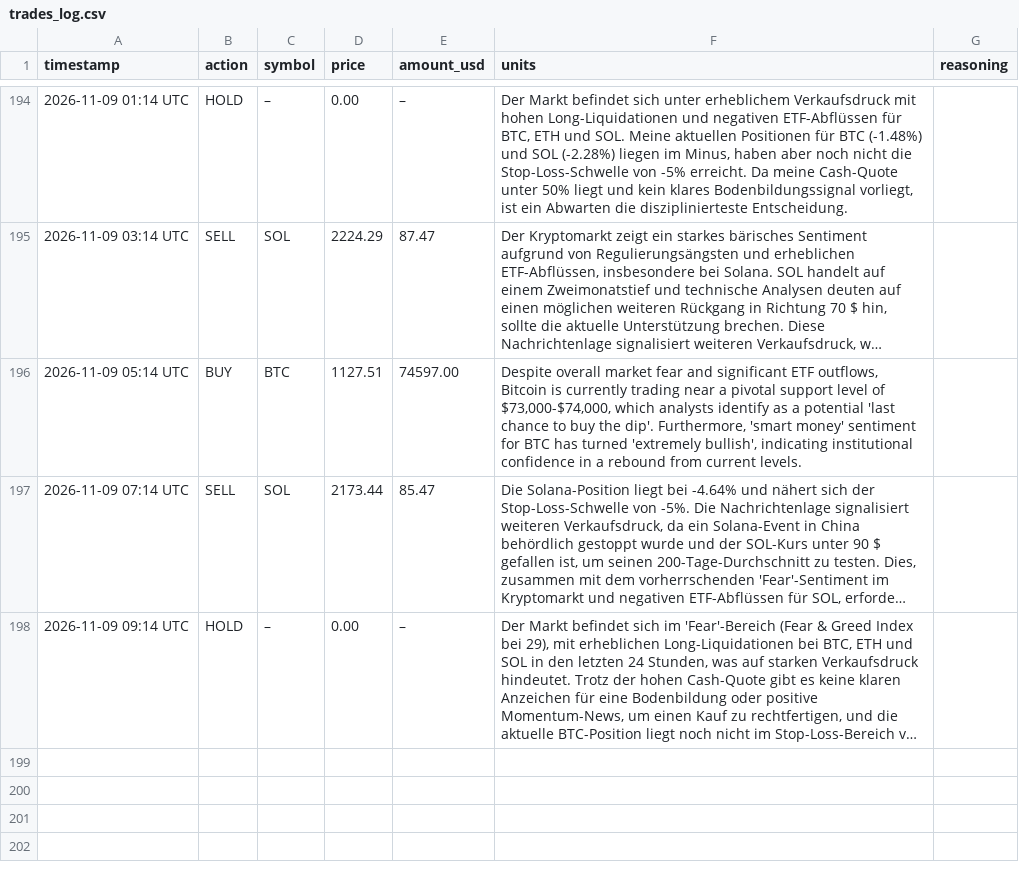
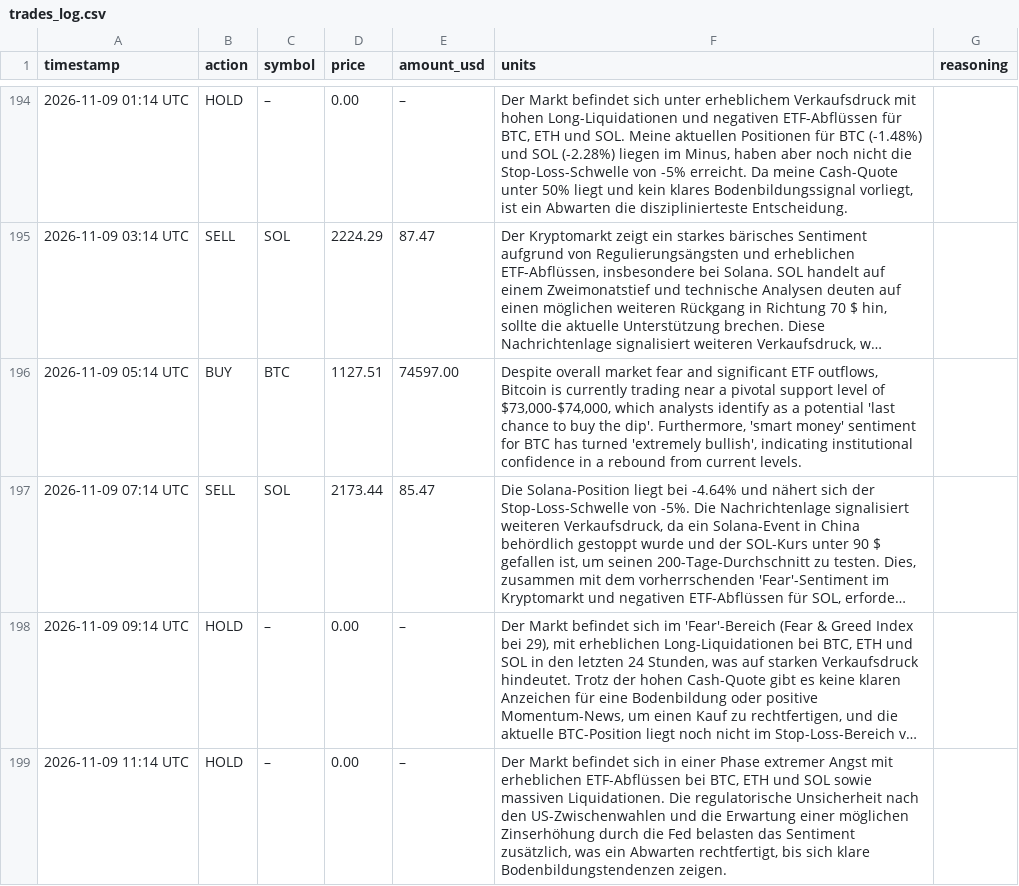
Before and after one commit to hrsnr/crypto_bot, a CSV file: trades_log.csv, drawn as a sheet; only a part is shown, gaps mark what is left out; long unchanged cells end in …; the diff names each change by its address in the sheet, - before the commit and + after, or states it on an @@ line.

```diff
--- a/trades_log.csv
+++ b/trades_log.csv
+row 199: 2026-11-09 11:14 UTC | HOLD | – | 0.00 | – | Der Markt befindet sich in einer Phase extremer Angst mit erheblichen ETF-Abflüssen bei BTC, ETH und SOL sowie massiven Liquidationen. Die regulatorische Unsicherheit nach den US-Zwischenwahlen und die Erwartung einer möglichen Zinserhöhung durch die Fed belasten das Sentiment zusätzlich, was ein Abwarten rechtfertigt, bis sich klare Bodenbildungstendenzen zeigen.
```
Also changed, not shown: portfolio_history.csv.
